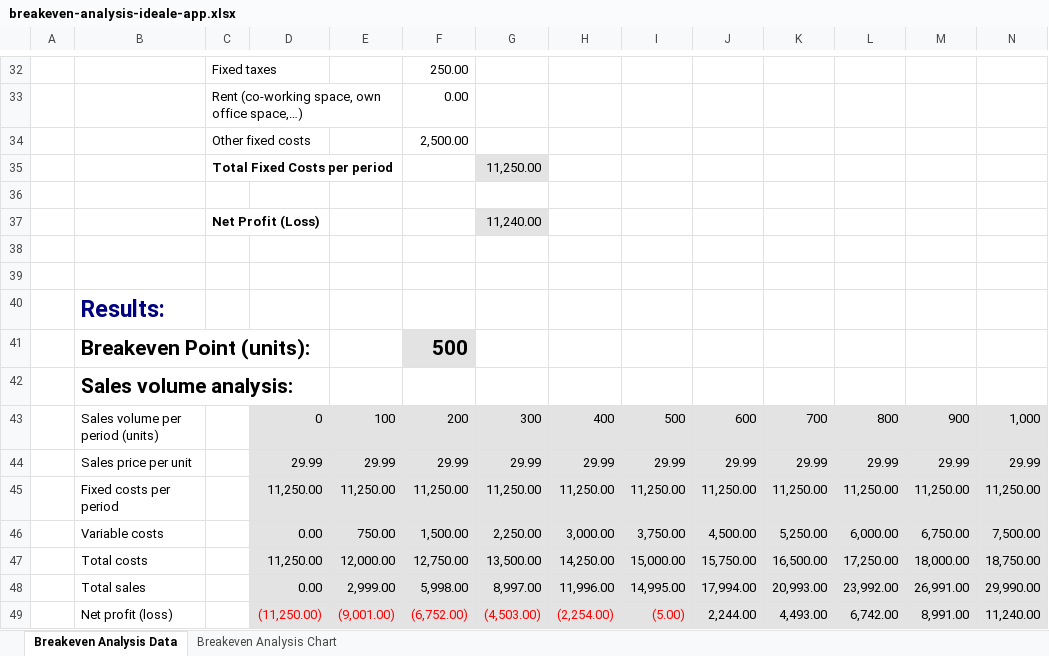
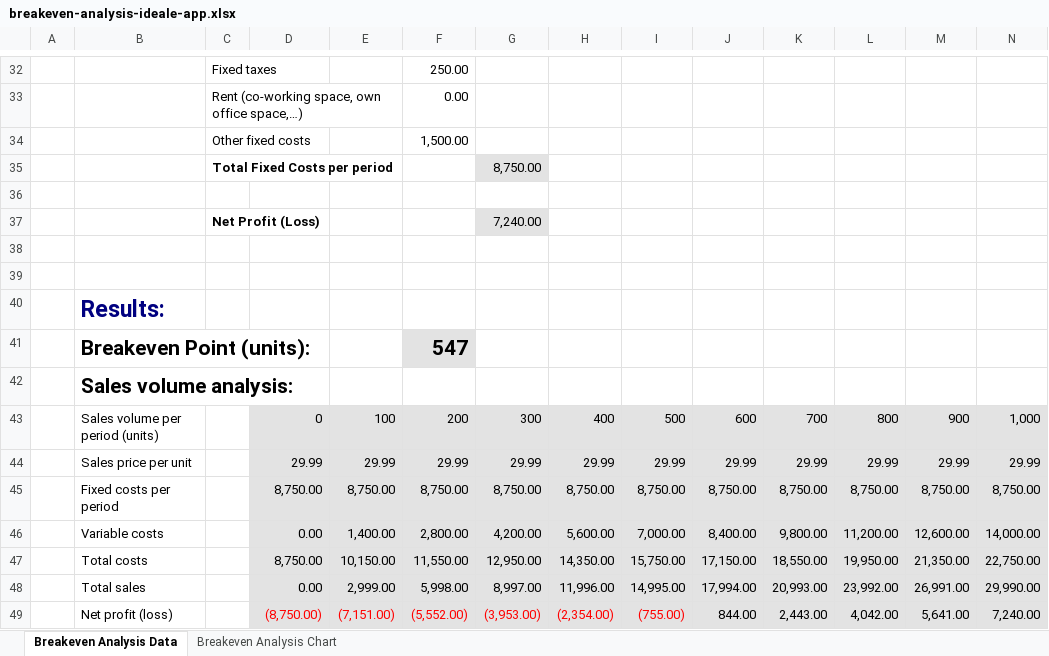
Before and after one commit to nathanaertgeerts/musicswiper, an Excel workbook: doc/breakeven-analysis-ideale-app.xlsx, sheet Breakeven Analysis Data, drawn as a sheet; only a part is shown, gaps mark what is left out; values as stored, in another font and other column widths than the file's, no borders; charts and pictures not drawn; removed rows and columns are numbered as before the commit, all else as after; the diff covers the shown part only; the diff names each change by its address in the sheet, - before the commit and + after, or states it on an @@ line.

Commit message:
breakeven update

```diff
--- a/doc/breakeven-analysis-ideale-app.xlsx (sheet Breakeven Analysis Data)
+++ b/doc/breakeven-analysis-ideale-app.xlsx (sheet Breakeven Analysis Data)
-F34: 2,500.00
+F34: 1,500.00
-G35: 11,250.00
+G35: 8,750.00
-G37: 11,240.00
+G37: 7,240.00
-F41: 500
+F41: 547
-row 45:  | Fixed costs per period |  | 11,250.00 | 11,250.00 | 11,250.00 | 11,250.00 | 11,250.00 | 11,250.00 | 11,250.00 | 11,250.00 | 11,250.00 | 11,250.00 | 11,250.00
-row 46:  | Variable costs |  | 0.00 | 750.00 | 1,500.00 | 2,250.00 | 3,000.00 | 3,750.00 | 4,500.00 | 5,250.00 | 6,000.00 | 6,750.00 | 7,500.00
-row 47:  | Total costs |  | 11,250.00 | 12,000.00 | 12,750.00 | 13,500.00 | 14,250.00 | 15,000.00 | 15,750.00 | 16,500.00 | 17,250.00 | 18,000.00 | 18,750.00
+row 45:  | Fixed costs per period |  | 8,750.00 | 8,750.00 | 8,750.00 | 8,750.00 | 8,750.00 | 8,750.00 | 8,750.00 | 8,750.00 | 8,750.00 | 8,750.00 | 8,750.00
+row 46:  | Variable costs |  | 0.00 | 1,400.00 | 2,800.00 | 4,200.00 | 5,600.00 | 7,000.00 | 8,400.00 | 9,800.00 | 11,200.00 | 12,600.00 | 14,000.00
+row 47:  | Total costs |  | 8,750.00 | 10,150.00 | 11,550.00 | 12,950.00 | 14,350.00 | 15,750.00 | 17,150.00 | 18,550.00 | 19,950.00 | 21,350.00 | 22,750.00
-row 49:  | Net profit (loss) |  | (11,250.00) | (9,001.00) | (6,752.00) | (4,503.00) | (2,254.00) | (5.00) | 2,244.00 | 4,493.00 | 6,742.00 | 8,991.00 | 11,240.00
+row 49:  | Net profit (loss) |  | (8,750.00) | (7,151.00) | (5,552.00) | (3,953.00) | (2,354.00) | (755.00) | 844.00 | 2,443.00 | 4,042.00 | 5,641.00 | 7,240.00
```
Also changed, not shown: 8 edited cells elsewhere in this sheet, charts or pictures, 3 other files.
